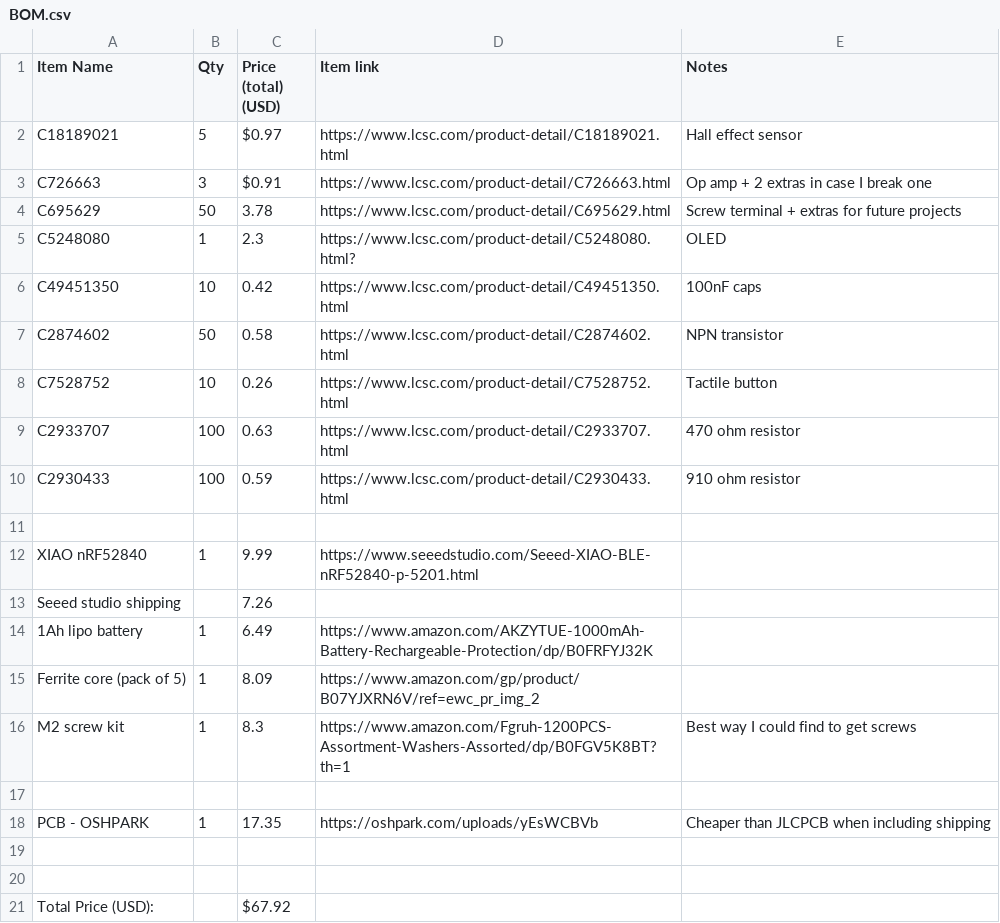
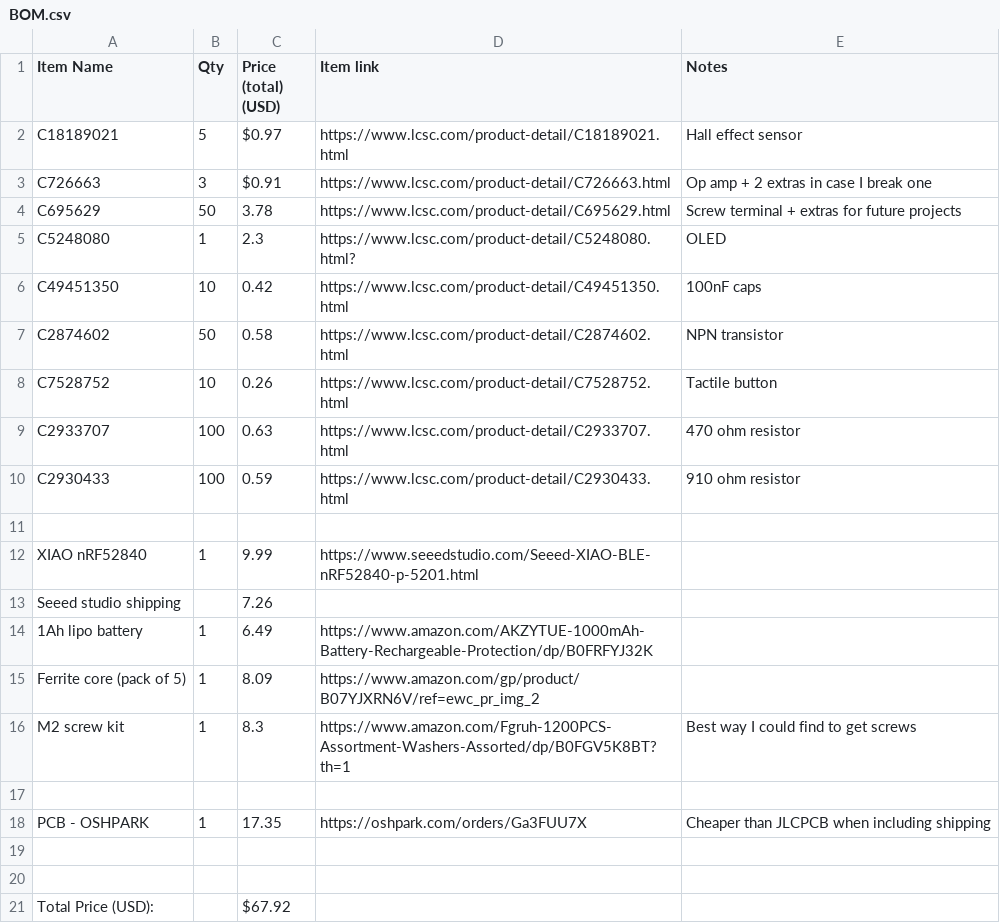
Before and after one commit to tiydwe/halleffectcurrentsensor, a CSV file: BOM.csv, drawn as a sheet.

Commit message:
Fix BOM link for pcb

```diff
--- a/BOM.csv
+++ b/BOM.csv
@@ -17,3 +17,3 @@ M2 screw kit,1,8.3,https://www.amazon.com/Fgruh-1200PCS-Assortment-Washers-Assor
 ,,,,
-PCB - OSHPARK ,1,17.35,https://oshpark.com/uploads/yEsWCBVb,Cheaper than JLCPCB when including shipping
+PCB - OSHPARK ,1,17.35,https://oshpark.com/orders/Ga3FUU7X,Cheaper than JLCPCB when including shipping
 ,,,,
```
